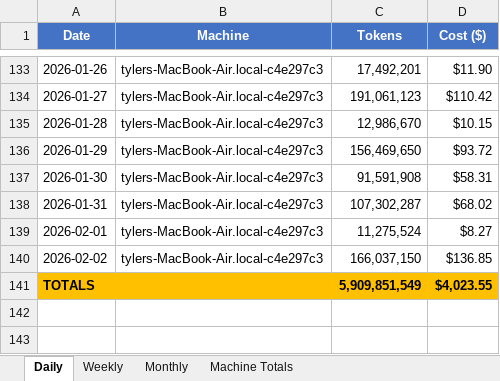
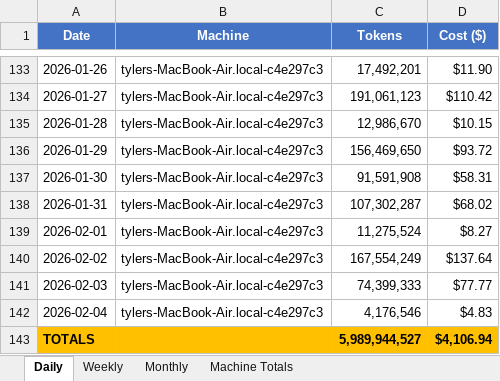
Before and after one commit to tylergibbs1/aiusagebudget, an Excel workbook: usage_tracker.xlsx, sheet Daily, drawn as a sheet; only a part is shown, gaps mark what is left out; values as stored, in another font and other column widths than the file's, no borders; addresses are those after the commit; the diff names each change by its address in the sheet, - before the commit and + after, or states it on an @@ line.

Commit message:
Update usage_tracker.xlsx with changes

```diff
--- a/usage_tracker.xlsx (sheet Daily)
+++ b/usage_tracker.xlsx (sheet Daily)
-C140 (Tokens): 166,037,150
+C140 (Tokens): 167,554,249
-D140 (Cost ($)): $136.85
+D140 (Cost ($)): $137.64
+row 141: 2026-02-03 | tylers-MacBook-Air.local-c4e297c3 | 74,399,333 | $77.77
+row 142: 2026-02-04 | tylers-MacBook-Air.local-c4e297c3 | 4,176,546 | $4.83
-C143 (Tokens): 5,909,851,549
+C143 (Tokens): 5,989,944,527
-D143 (Cost ($)): $4,023.55
+D143 (Cost ($)): $4,106.94
```
Also changed, not shown: sheet Machine Totals, sheet Monthly, sheet Weekly.
